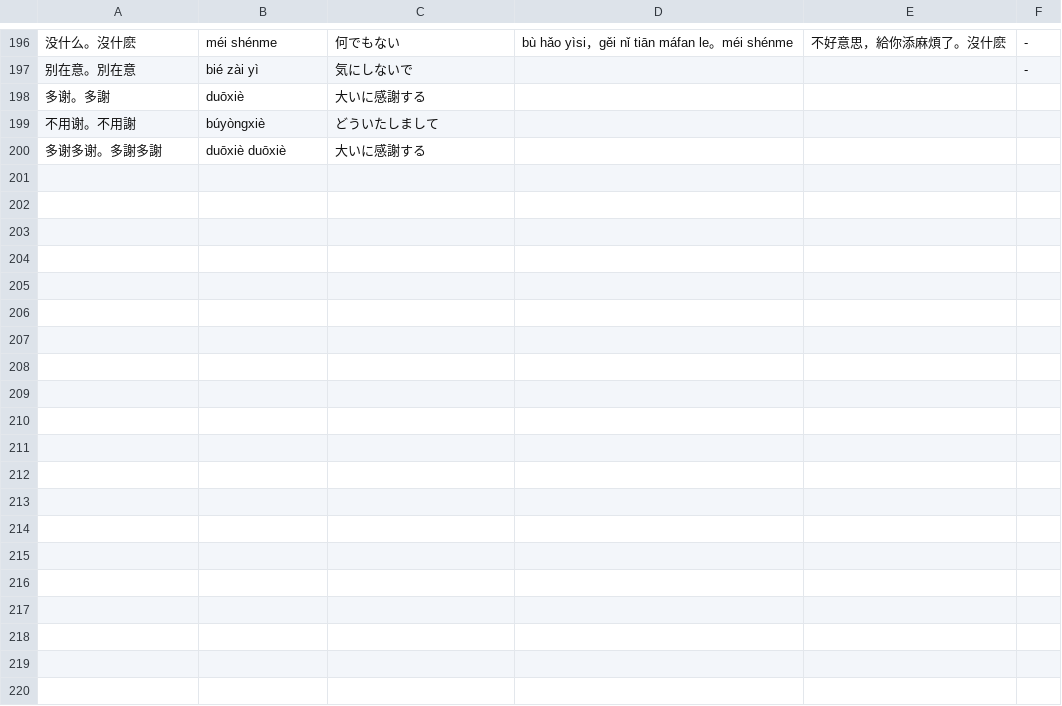
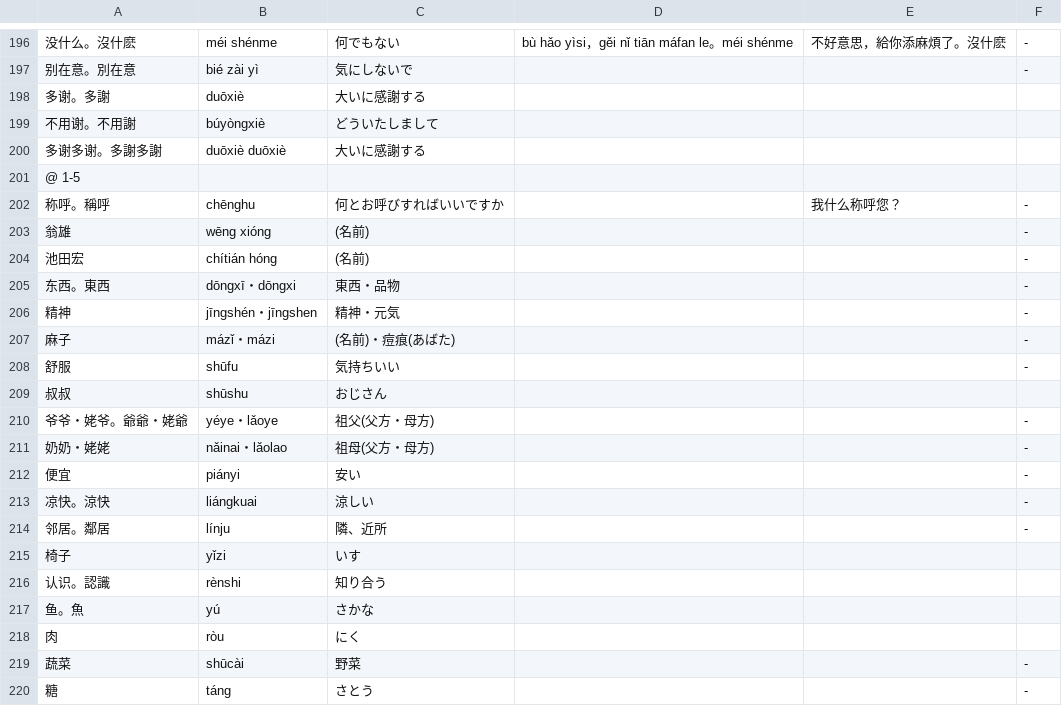
Before and after one commit to jdwebdev/NZH, a TSV file: tsv/NZH - 本気で学ぶ中国語.tsv, drawn as a sheet; only a part is shown, gaps mark what is left out; the diff covers the shown part only; the diff names each change by its address in the sheet, - before the commit and + after, or states it on an @@ line.

```diff
--- a/tsv/NZH - 本気で学ぶ中国語.tsv
+++ b/tsv/NZH - 本気で学ぶ中国語.tsv
+row 201: @ 1-5
+row 202: 称呼。稱呼 | chēnghu | 何とお呼びすればいいですか |  | 我什么称呼您？ | -
+row 203: 翁雄 | wēng xióng | (名前) |  |  | -
+row 204: 池田宏 | chítián hóng | (名前) |  |  | -
+row 205: 东西。東西 | dōngxī・dōngxi | 東西・品物 |  |  | -
+row 206: 精神 | jīngshén・jīngshen | 精神・元気 |  |  | -
+row 207: 麻子 | mázǐ・mázi | (名前)・痘痕(あばた) |  |  | -
+row 208: 舒服 | shūfu | 気持ちいい |  |  | -
+row 209: 叔叔 | shūshu | おじさん
+row 210: 爷爷・姥爷。爺爺・姥爺 | yéye・lǎoye | 祖父(父方・母方) |  |  | -
+row 211: 奶奶・姥姥 | nǎinai・lǎolao | 祖母(父方・母方) |  |  | -
+row 212: 便宜 | piányi | 安い |  |  | -
+row 213: 凉快。涼快 | liángkuai | 涼しい |  |  | -
+row 214: 邻居。鄰居 | línju | 隣、近所 |  |  | -
+row 215: 椅子 | yǐzi | いす
+row 216: 认识。認識 | rènshi | 知り合う
+row 217: 鱼。魚 | yú | さかな
+row 218: 肉 | ròu | にく
+row 219: 蔬菜 | shūcài | 野菜 |  |  | -
+row 220: 糖 | táng | さとう |  |  | -
```
Also changed, not shown: 9 added rows and 1 edited cell elsewhere in this file, tsv/NZH - 汉字.tsv.
